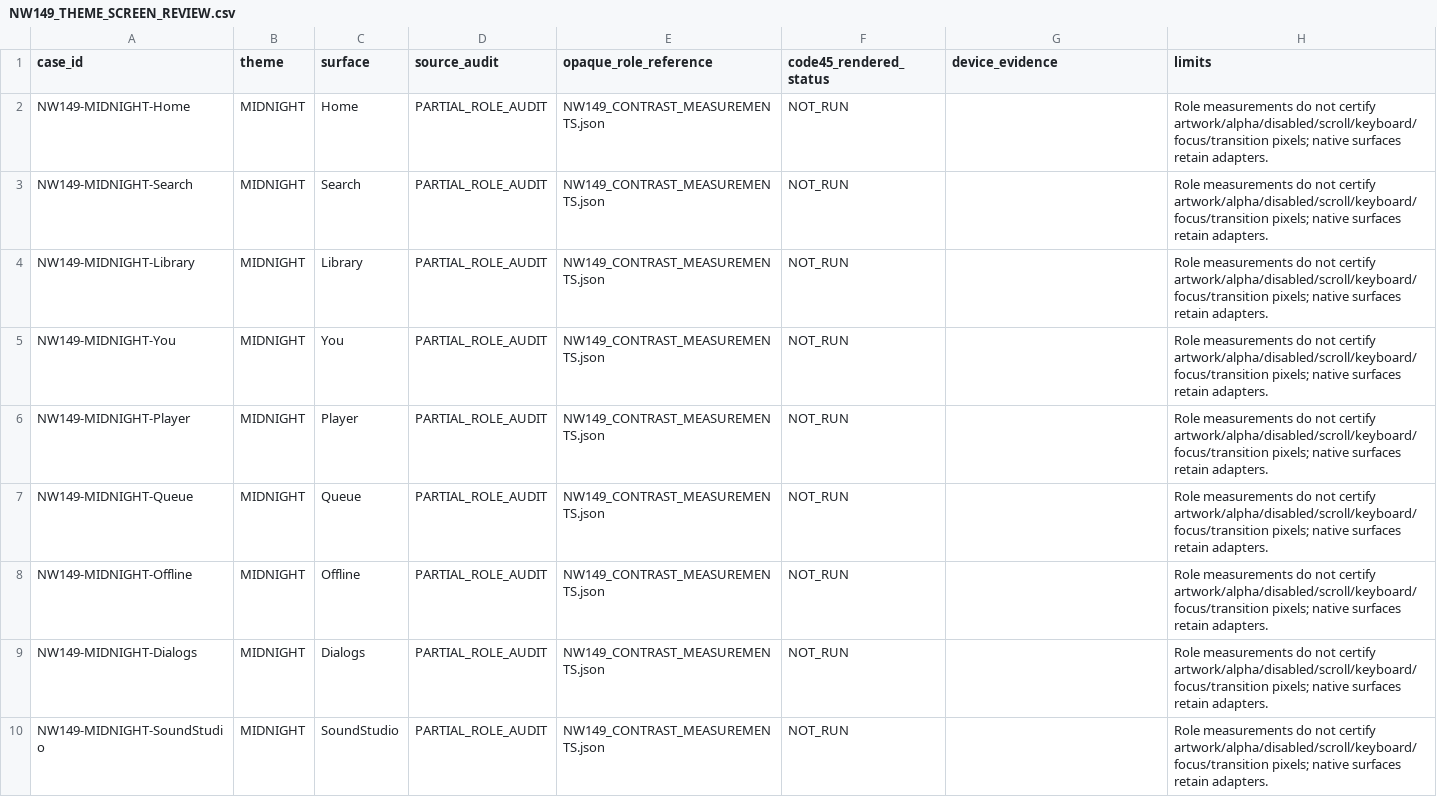
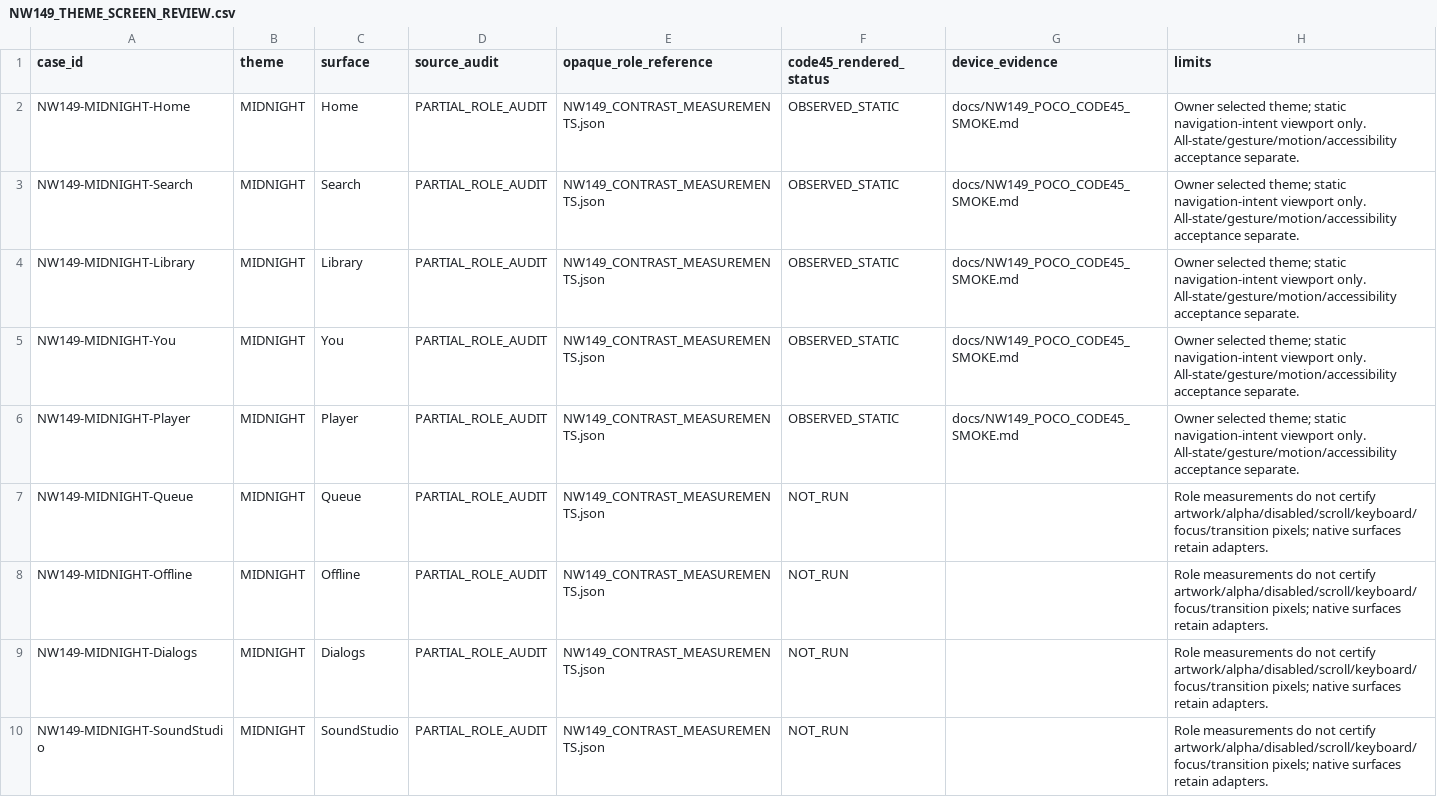
Before and after one commit to Nahian2002/NightWave, a CSV file: docs/quality/NW149_THEME_SCREEN_REVIEW.csv, drawn as a sheet; only a part is shown; the diff covers the shown part only.

```diff
--- a/docs/quality/NW149_THEME_SCREEN_REVIEW.csv
+++ b/docs/quality/NW149_THEME_SCREEN_REVIEW.csv
@@ -1,7 +1,7 @@
 case_id,theme,surface,source_audit,opaque_role_reference,code45_rendered_status,device_evidence,limits
-NW149-MIDNIGHT-Home,MIDNIGHT,Home,PARTIAL_ROLE_AUDIT,NW149_CONTRAST_MEASUREMENTS.json,NOT_RUN,,Role measurements do not certify artwork/alpha/disabled/scroll/keyboard/focus/transition pixels; native surfaces retain adapters.
-NW149-MIDNIGHT-Search,MIDNIGHT,Search,PARTIAL_ROLE_AUDIT,NW149_CONTRAST_MEASUREMENTS.json,NOT_RUN,,Role measurements do not certify artwork/alpha/disabled/scroll/keyboard/focus/transition pixels; native surfaces retain adapters.
-NW149-MIDNIGHT-Library,MIDNIGHT,Library,PARTIAL_ROLE_AUDIT,NW149_CONTRAST_MEASUREMENTS.json,NOT_RUN,,Role measurements do not certify artwork/alpha/disabled/scroll/keyboard/focus/transition pixels; native surfaces retain adapters.
-NW149-MIDNIGHT-You,MIDNIGHT,You,PARTIAL_ROLE_AUDIT,NW149_CONTRAST_MEASUREMENTS.json,NOT_RUN,,Role measurements do not certify artwork/alpha/disabled/scroll/keyboard/focus/transition pixels; native surfaces retain adapters.
-NW149-MIDNIGHT-Player,MIDNIGHT,Player,PARTIAL_ROLE_AUDIT,NW149_CONTRAST_MEASUREMENTS.json,NOT_RUN,,Role measurements do not certify artwork/alpha/disabled/scroll/keyboard/focus/transition pixels; native surfaces retain adapters.
+NW149-MIDNIGHT-Home,MIDNIGHT,Home,PARTIAL_ROLE_AUDIT,NW149_CONTRAST_MEASUREMENTS.json,OBSERVED_STATIC,docs/NW149_POCO_CODE45_SMOKE.md,Owner selected theme; static navigation-intent viewport only. All-state/gesture/motion/accessibility acceptance separate.
+NW149-MIDNIGHT-Search,MIDNIGHT,Search,PARTIAL_ROLE_AUDIT,NW149_CONTRAST_MEASUREMENTS.json,OBSERVED_STATIC,docs/NW149_POCO_CODE45_SMOKE.md,Owner selected theme; static navigation-intent viewport only. All-state/gesture/motion/accessibility acceptance separate.
+NW149-MIDNIGHT-Library,MIDNIGHT,Library,PARTIAL_ROLE_AUDIT,NW149_CONTRAST_MEASUREMENTS.json,OBSERVED_STATIC,docs/NW149_POCO_CODE45_SMOKE.md,Owner selected theme; static navigation-intent viewport only. All-state/gesture/motion/accessibility acceptance separate.
+NW149-MIDNIGHT-You,MIDNIGHT,You,PARTIAL_ROLE_AUDIT,NW149_CONTRAST_MEASUREMENTS.json,OBSERVED_STATIC,docs/NW149_POCO_CODE45_SMOKE.md,Owner selected theme; static navigation-intent viewport only. All-state/gesture/motion/accessibility acceptance separate.
+NW149-MIDNIGHT-Player,MIDNIGHT,Player,PARTIAL_ROLE_AUDIT,NW149_CONTRAST_MEASUREMENTS.json,OBSERVED_STATIC,docs/NW149_POCO_CODE45_SMOKE.md,Owner selected theme; static navigation-intent viewport only. All-state/gesture/motion/accessibility acceptance separate.
 NW149-MIDNIGHT-Queue,MIDNIGHT,Queue,PARTIAL_ROLE_AUDIT,NW149_CONTRAST_MEASUREMENTS.json,NOT_RUN,,Role measurements do not certify artwork/alpha/disabled/scroll/keyboard/focus/transition pixels; native surfaces retain adapters.
```
Also changed, not shown: 30 edited cells elsewhere in this file, 7 other files.
